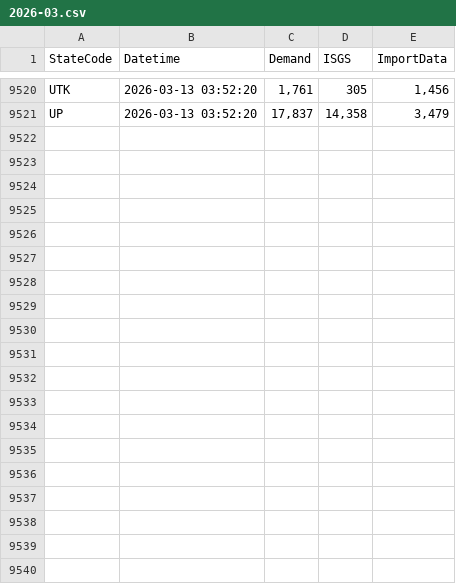
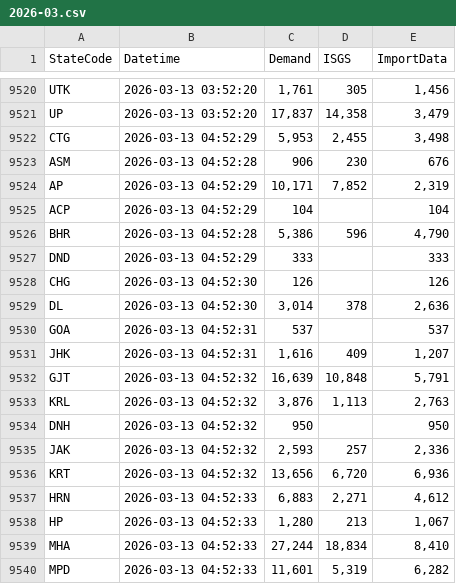
Before and after one commit to vanga/india-power-generation, a CSV file: data/meritindia/current-generation/raw/2026-03.csv, drawn as a sheet; only a part is shown, gaps mark what is left out; the diff covers the shown part only; the diff names each change by its address in the sheet, - before the commit and + after, or states it on an @@ line.

```diff
--- a/data/meritindia/current-generation/raw/2026-03.csv
+++ b/data/meritindia/current-generation/raw/2026-03.csv
+row 9522: CTG | 2026-03-13 04:52:29 | 5,953 | 2,455 | 3,498
+row 9523: ASM | 2026-03-13 04:52:28 | 906 | 230 | 676
+row 9524: AP | 2026-03-13 04:52:29 | 10,171 | 7,852 | 2,319
+row 9525: ACP | 2026-03-13 04:52:29 | 104 |  | 104
+row 9526: BHR | 2026-03-13 04:52:28 | 5,386 | 596 | 4,790
+row 9527: DND | 2026-03-13 04:52:29 | 333 |  | 333
+row 9528: CHG | 2026-03-13 04:52:30 | 126 |  | 126
+row 9529: DL | 2026-03-13 04:52:30 | 3,014 | 378 | 2,636
+row 9530: GOA | 2026-03-13 04:52:31 | 537 |  | 537
+row 9531: JHK | 2026-03-13 04:52:31 | 1,616 | 409 | 1,207
+row 9532: GJT | 2026-03-13 04:52:32 | 16,639 | 10,848 | 5,791
+row 9533: KRL | 2026-03-13 04:52:32 | 3,876 | 1,113 | 2,763
+row 9534: DNH | 2026-03-13 04:52:32 | 950 |  | 950
+row 9535: JAK | 2026-03-13 04:52:32 | 2,593 | 257 | 2,336
+row 9536: KRT | 2026-03-13 04:52:32 | 13,656 | 6,720 | 6,936
+row 9537: HRN | 2026-03-13 04:52:33 | 6,883 | 2,271 | 4,612
+row 9538: HP | 2026-03-13 04:52:33 | 1,280 | 213 | 1,067
+row 9539: MHA | 2026-03-13 04:52:33 | 27,244 | 18,834 | 8,410
+row 9540: MPD | 2026-03-13 04:52:33 | 11,601 | 5,319 | 6,282
```
Also changed, not shown: 15 added rows elsewhere in this file.
